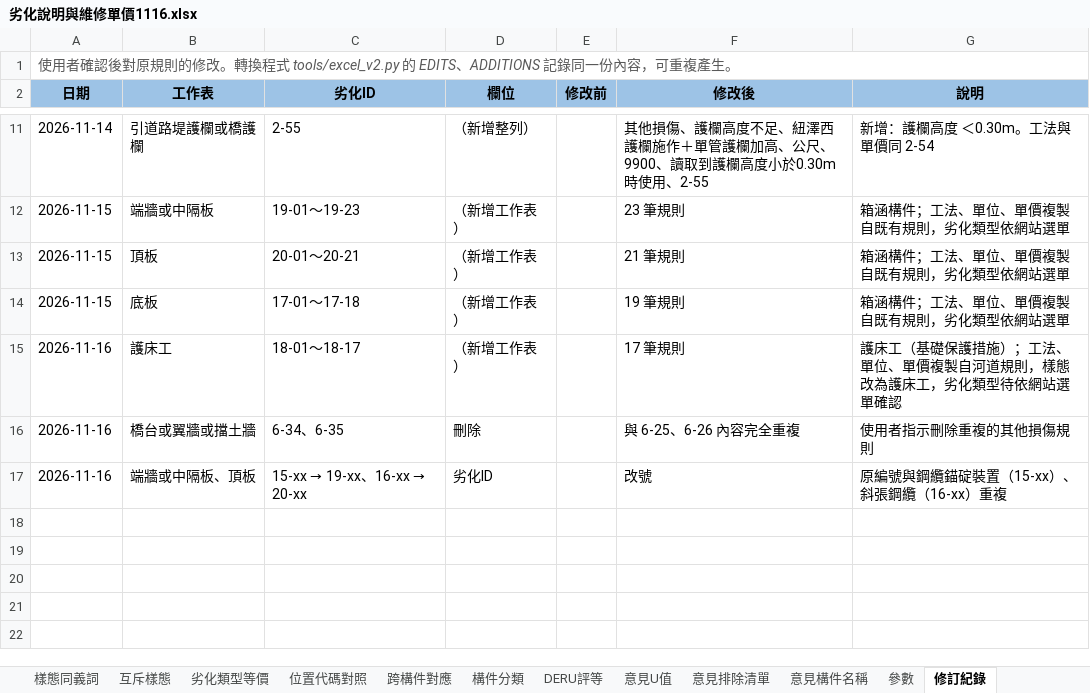
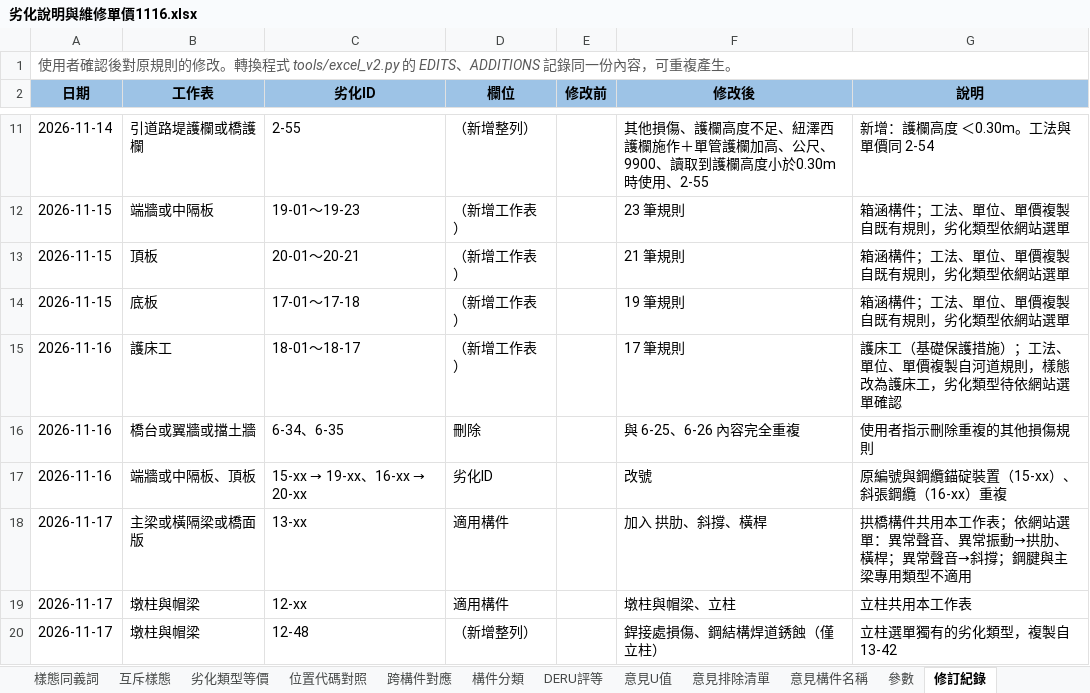
Before and after one commit to morisa3/bms2-autofill-Claude, an Excel workbook: data/劣化說明與維修單價1116.xlsx, sheet 修訂紀錄, drawn as a sheet; only a part is shown, gaps mark what is left out; values as stored, in another font and other column widths than the file's, no borders; the diff names each change by its address in the sheet, - before the commit and + after, or states it on an @@ line.

```diff
--- a/data/劣化說明與維修單價1116.xlsx (sheet 修訂紀錄)
+++ b/data/劣化說明與維修單價1116.xlsx (sheet 修訂紀錄)
+row 18: 2026-11-17 | 主梁或橫隔梁或橋面版 | 13-xx | 適用構件 |  | 加入 拱肋、斜撐、橫桿 | 拱橋構件共用本工作表；依網站選單：異常聲音、異常振動→拱肋、橫桿；異常聲音→斜撐；鋼腱與主梁專用類型不適用
+row 19: 2026-11-17 | 墩柱與帽梁 | 12-xx | 適用構件 |  | 墩柱與帽梁、立柱 | 立柱共用本工作表
+row 20: 2026-11-17 | 墩柱與帽梁 | 12-48 | （新增整列） |  | 銲接處損傷、鋼結構焊道銹蝕（僅立柱） | 立柱選單獨有的劣化類型，複製自 13-42
```
Also changed, not shown: sheet 墩柱與帽梁, sheet 主梁或橫隔梁或橋面版, sheet 構件分類, 20 other files.
